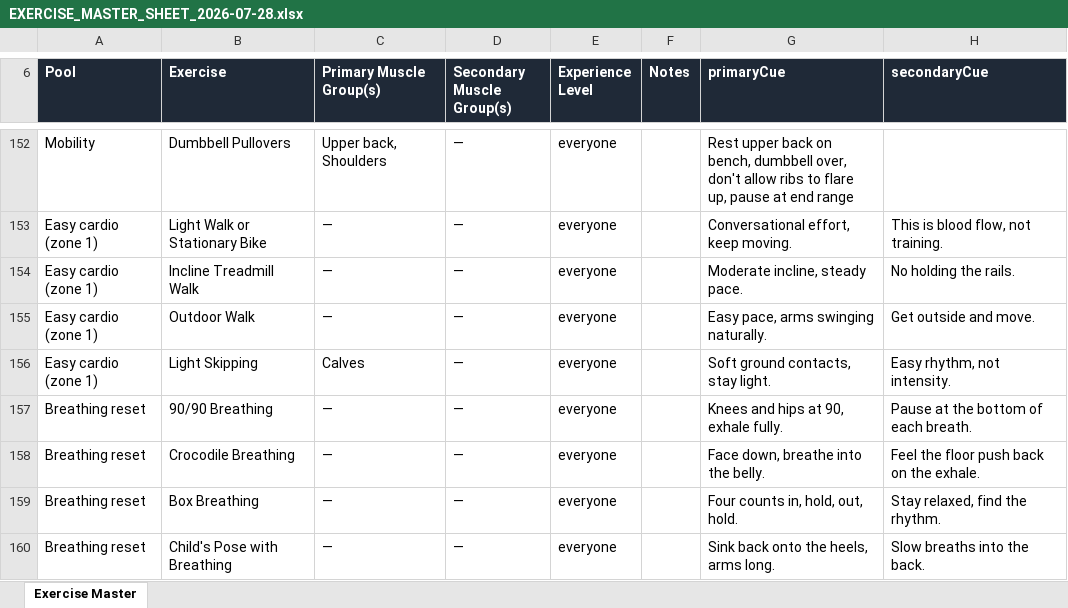
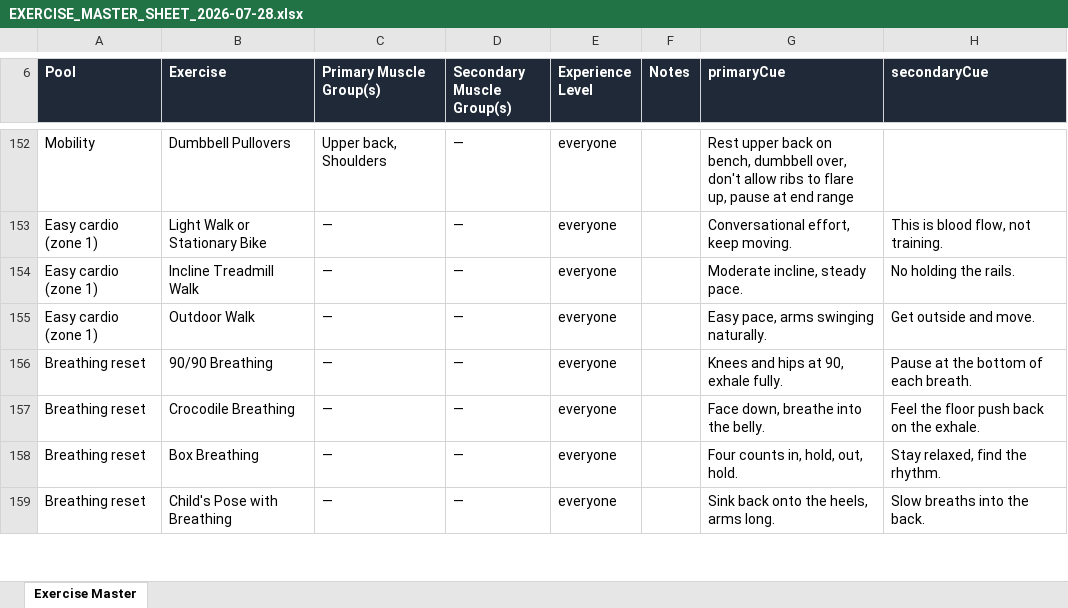
Before and after one commit to sg-screener/local-footy-athlete, an Excel workbook: docs/EXERCISE_MASTER_SHEET_2026-07-28.xlsx, sheet Exercise Master, drawn as a sheet; only a part is shown, gaps mark what is left out; values as stored, in another font and other column widths than the file's, no borders; the diff names each change by its address in the sheet, - before the commit and + after, or states it on an @@ line.

```diff
--- a/docs/EXERCISE_MASTER_SHEET_2026-07-28.xlsx (sheet Exercise Master)
+++ b/docs/EXERCISE_MASTER_SHEET_2026-07-28.xlsx (sheet Exercise Master)
-row 156: Easy cardio (zone 1) | Light Skipping | Calves | — | everyone |  | Soft ground contacts, stay light. | Easy rhythm, not intensity.
```
Also changed, not shown: 10 other files.
